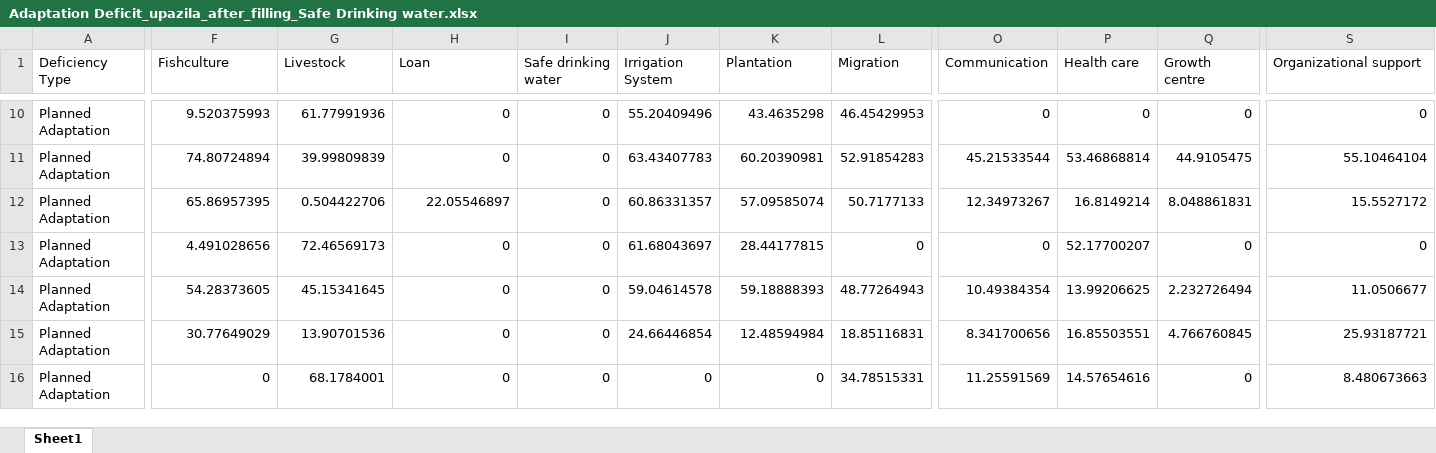
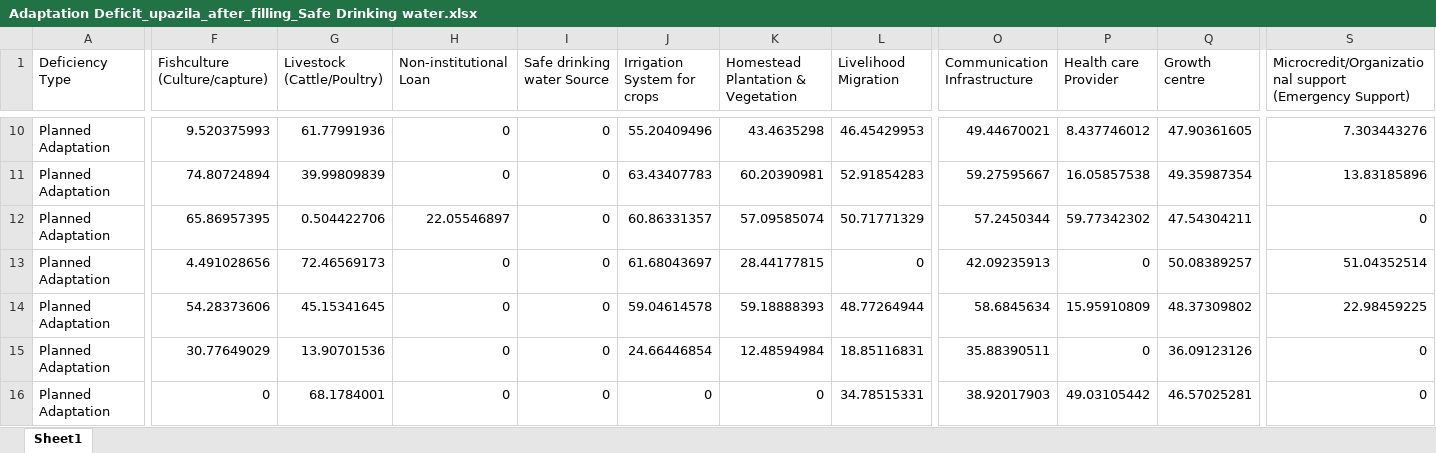
Before and after one commit to mmhs013/DAM, an Excel workbook: DAM_Database/Hazards/Salinity/Adaptation Deficit_upazila_after_filling_Safe Drinking water.xlsx, sheet Sheet1, drawn as a sheet; only a part is shown, gaps mark what is left out; values as stored, in another font and other column widths than the file's, no borders; the diff covers the shown part only; the diff names each change by its address in the sheet, - before the commit and + after, or states it on an @@ line.

```diff
--- a/DAM_Database/Hazards/Salinity/Adaptation Deficit_upazila_after_filling_Safe Drinking water.xlsx (sheet Sheet1)
+++ b/DAM_Database/Hazards/Salinity/Adaptation Deficit_upazila_after_filling_Safe Drinking water.xlsx (sheet Sheet1)
-F1: Fishculture
+F1: Fishculture (Culture/capture)
-G1: Livestock
+G1: Livestock (Cattle/Poultry)
-H1: Loan
+H1: Non-institutional Loan
-I1: Safe drinking water
+I1: Safe drinking water Source
-J1: Irrigation System
+J1: Irrigation System for crops
-K1: Plantation
+K1: Homestead Plantation & Vegetation
-L1: Migration
+L1: Livelihood Migration
-O1: Communication
+O1: Communication Infrastructure
-P1: Health care
+P1: Health care Provider
-S1: Organizational support
+S1: Microcredit/Organizational support (Emergency Support)
-O10 (Communication Infrastructure): 0
+O10 (Communication Infrastructure): 49.44670021
-P10 (Health care Provider): 0
+P10 (Health care Provider): 8.437746012
-Q10 (Growth centre): 0
+Q10 (Growth centre): 47.90361605
-S10: 0
+S10: 7.303443276
-O11 (Communication Infrastructure): 45.21533544
+O11 (Communication Infrastructure): 59.27595667
-P11 (Health care Provider): 53.46868814
+P11 (Health care Provider): 16.05857538
-Q11 (Growth centre): 44.9105475
+Q11 (Growth centre): 49.35987354
-S11: 55.10464104
+S11: 13.83185896
-L12 (Livelihood Migration): 50.7177133
+L12 (Livelihood Migration): 50.71771329
-O12 (Communication Infrastructure): 12.34973267
+O12 (Communication Infrastructure): 57.2450344
-P12 (Health care Provider): 16.8149214
+P12 (Health care Provider): 59.77342302
-Q12 (Growth centre): 8.048861831
+Q12 (Growth centre): 47.54304211
-S12: 15.5527172
+S12: 0
-O13 (Communication Infrastructure): 0
+O13 (Communication Infrastructure): 42.09235913
-P13 (Health care Provider): 52.17700207
+P13 (Health care Provider): 0
-Q13 (Growth centre): 0
+Q13 (Growth centre): 50.08389257
-S13: 0
+S13: 51.04352514
-F14 (Fishculture (Culture/capture)): 54.28373605
+F14 (Fishculture (Culture/capture)): 54.28373606
-L14 (Livelihood Migration): 48.77264943
+L14 (Livelihood Migration): 48.77264944
-O14 (Communication Infrastructure): 10.49384354
+O14 (Communication Infrastructure): 58.6845634
-P14 (Health care Provider): 13.99206625
+P14 (Health care Provider): 15.95910809
-Q14 (Growth centre): 2.232726494
+Q14 (Growth centre): 48.37309802
-S14: 11.0506677
+S14: 22.98459225
-O15 (Communication Infrastructure): 8.341700656
+O15 (Communication Infrastructure): 35.88390511
-P15 (Health care Provider): 16.85503551
+P15 (Health care Provider): 0
-Q15 (Growth centre): 4.766760845
+Q15 (Growth centre): 36.09123126
-S15: 25.93187721
+S15: 0
-O16 (Communication Infrastructure): 11.25591569
+O16 (Communication Infrastructure): 38.92017903
-P16 (Health care Provider): 14.57654616
+P16 (Health care Provider): 49.03105442
-Q16 (Growth centre): 0
+Q16 (Growth centre): 46.57025281
-S16: 8.480673663
+S16: 0
```
Also changed, not shown: 128 edited cells elsewhere in this sheet, DAM_Database/For_Risk.xlsx, DAM_Database/Hazards/Salinity/Adaptation Deficit_upazila.xlsx, 6 other files.
